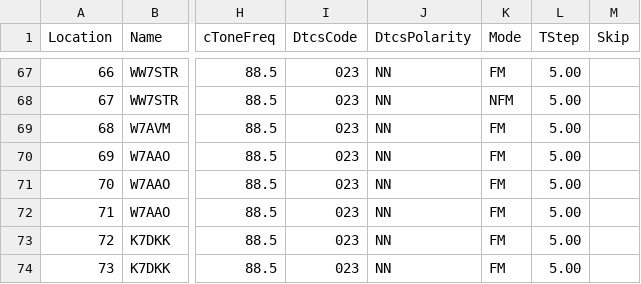
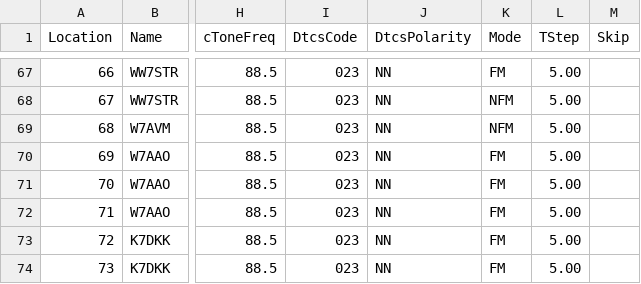
Before and after one commit to QCaudron/repeater_roundabout, a CSV file: assets/programming_files/rr_frequencies.csv, drawn as a sheet; only a part is shown, gaps mark what is left out; the diff names each change by its address in the sheet, - before the commit and + after, or states it on an @@ line.

```diff
--- a/assets/programming_files/rr_frequencies.csv
+++ b/assets/programming_files/rr_frequencies.csv
-K69 (Mode): FM
+K69 (Mode): NFM
```
Also changed, not shown: assets/programming_files/all_rr_frequencies.csv, assets/programming_files/icom.csv, 5 other files.
